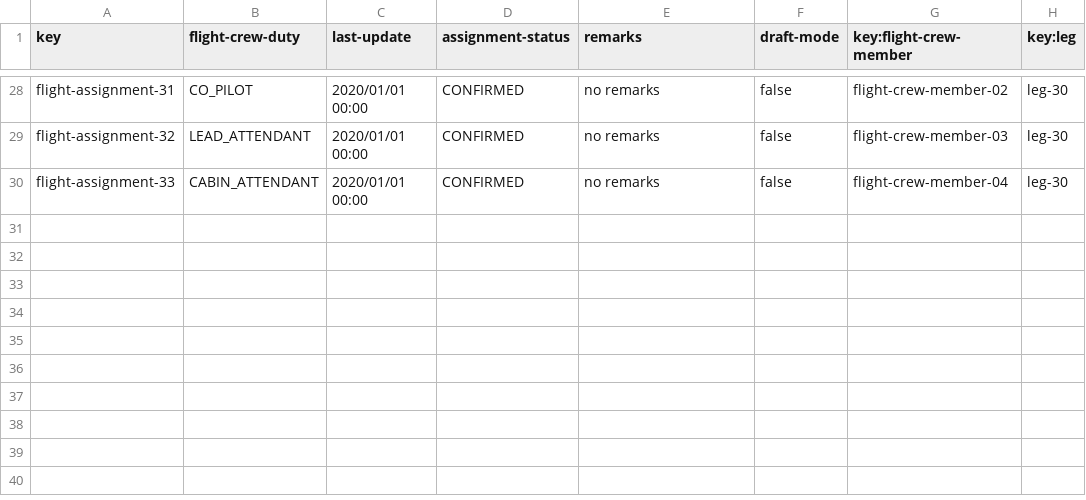
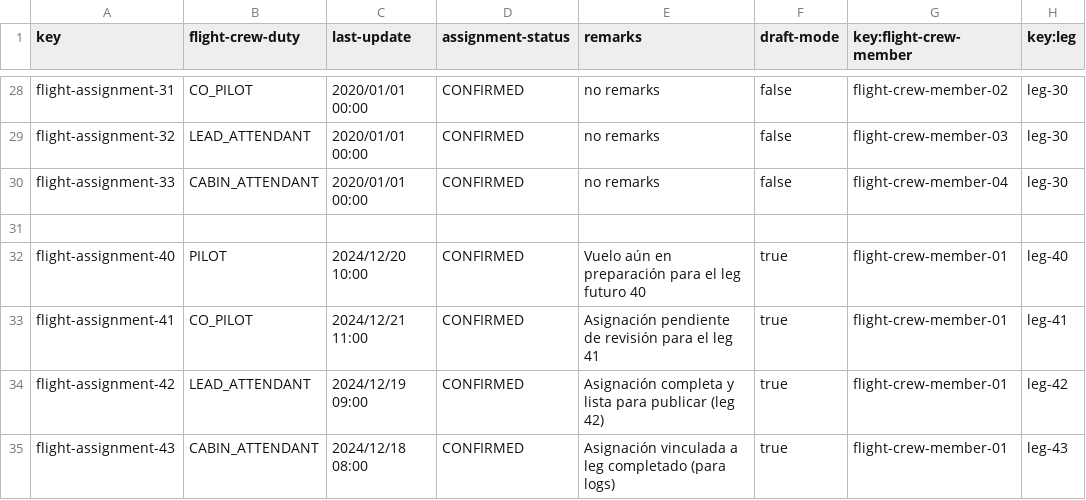
Before and after one commit to DP2-C1-035/Acme-ANS-C3, a CSV file: src/main/resources/WEB-INF/data/sample/flight-assignment.csv, drawn as a sheet; only a part is shown, gaps mark what is left out.

Commit message:
modificación sample data

```diff
--- a/src/main/resources/WEB-INF/data/sample/flight-assignment.csv
+++ b/src/main/resources/WEB-INF/data/sample/flight-assignment.csv
@@ -30 +30,6 @@ flight-assignment-32,LEAD_ATTENDANT,2020/01/01 00:00,CONFIRMED,no remarks,false,
 flight-assignment-33,CABIN_ATTENDANT,2020/01/01 00:00,CONFIRMED,no remarks,false,flight-crew-member-04,leg-30
+
+flight-assignment-40,PILOT,2024/12/20 10:00,CONFIRMED,"Vuelo aún en preparación para el leg futuro 40",true,flight-crew-member-01,leg-40
+flight-assignment-41,CO_PILOT,2024/12/21 11:00,CONFIRMED,"Asignación pendiente de revisión para el leg 41",true,flight-crew-member-01,leg-41
+flight-assignment-42,LEAD_ATTENDANT,2024/12/19 09:00,CONFIRMED,"Asignación completa y lista para publicar (leg 42)",true,flight-crew-member-01,leg-42
+flight-assignment-43,CABIN_ATTENDANT,2024/12/18 08:00,CONFIRMED,"Asignación vinculada a leg completado (para logs)",true,flight-crew-member-01,leg-43
```
Also changed, not shown: src/main/resources/WEB-INF/data/sample/activity-log.csv, src/main/resources/WEB-INF/data/sample/flight.csv, 5 other files.
